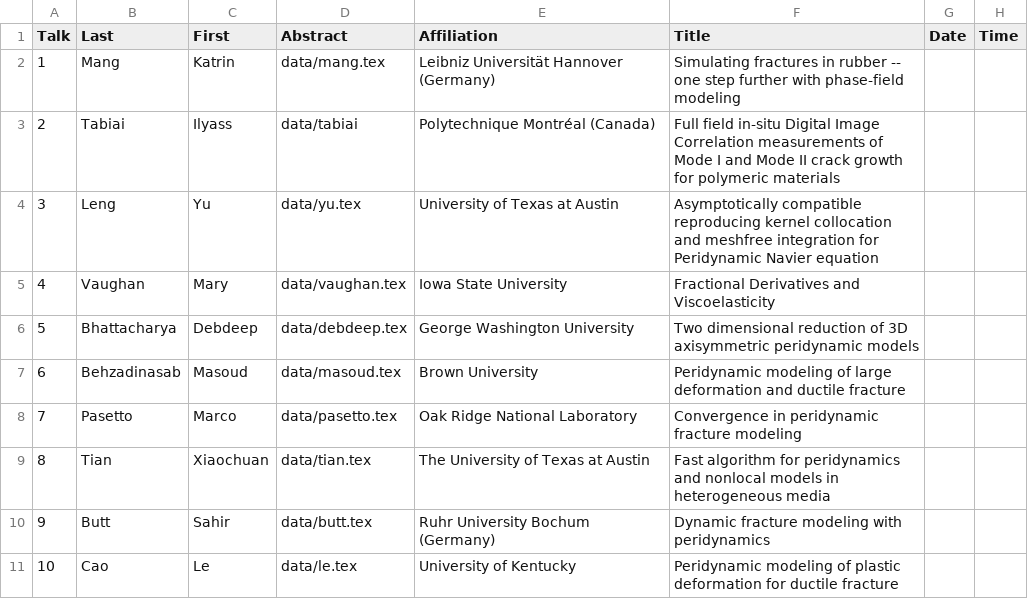
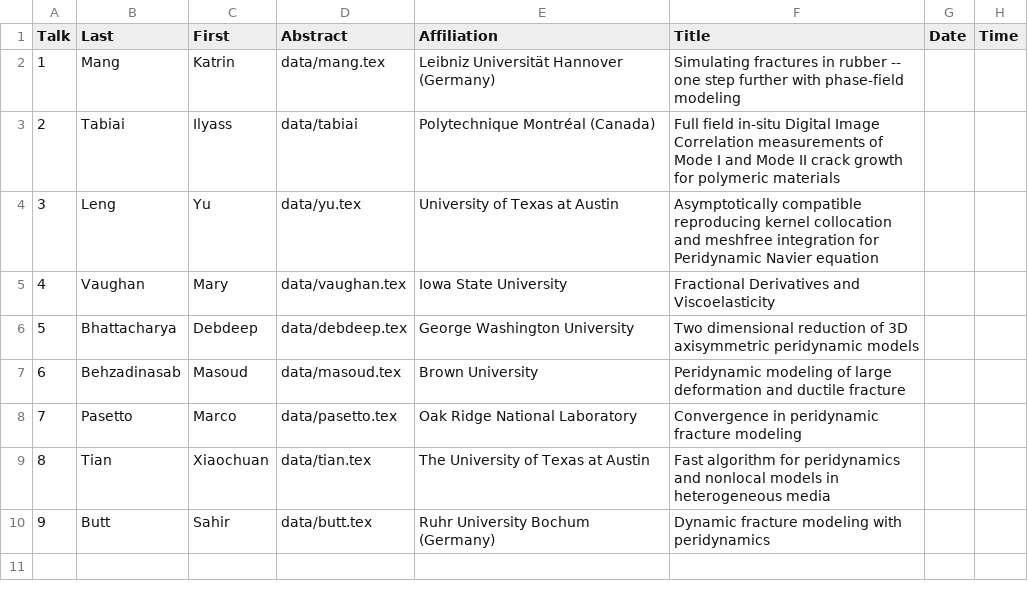
Before and after one commit to diehlpk/wfm2020, a CSV file: dataPoster.csv, drawn as a sheet.

Commit message:
Update posters

```diff
--- a/dataPoster.csv
+++ b/dataPoster.csv
@@ -10,2 +10 @@ Talk,Last,First,Abstract,Affiliation,Title,Date,Time
 9,Butt,Sahir,data/butt.tex,Ruhr University Bochum (Germany),Dynamic fracture modeling with peridynamics,,
-10,Cao ,Le ,data/le.tex,University of Kentucky,Peridynamic modeling of plastic deformation for ductile fracture,,
```
